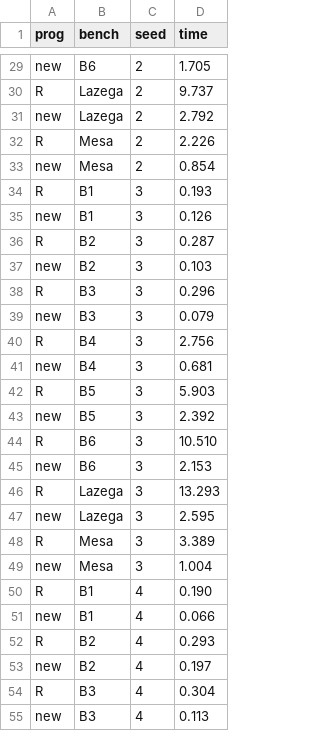
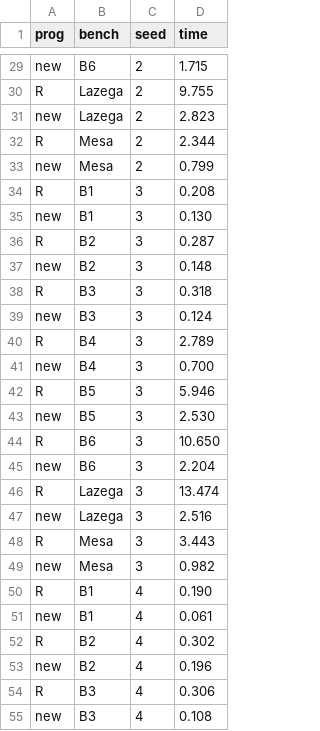
Before and after one commit to thomas-u-grund/nwergm, a CSV file: replication/results/fig_speed_bench.csv, drawn as a sheet; only a part is shown, gaps mark what is left out; the diff covers the shown part only; the diff names each change by its address in the sheet, - before the commit and + after, or states it on an @@ line.

```diff
--- a/replication/results/fig_speed_bench.csv
+++ b/replication/results/fig_speed_bench.csv
-D29 (time): 1.705
+D29 (time): 1.715
-D30 (time): 9.737
+D30 (time): 9.755
-D31 (time): 2.792
+D31 (time): 2.823
-D32 (time): 2.226
+D32 (time): 2.344
-D33 (time): 0.854
+D33 (time): 0.799
-D34 (time): 0.193
+D34 (time): 0.208
-D35 (time): 0.126
+D35 (time): 0.130
-D37 (time): 0.103
+D37 (time): 0.148
-D38 (time): 0.296
+D38 (time): 0.318
-D39 (time): 0.079
+D39 (time): 0.124
-D40 (time): 2.756
+D40 (time): 2.789
-D41 (time): 0.681
+D41 (time): 0.700
-D42 (time): 5.903
+D42 (time): 5.946
-D43 (time): 2.392
+D43 (time): 2.530
-D44 (time): 10.510
+D44 (time): 10.650
-D45 (time): 2.153
+D45 (time): 2.204
-D46 (time): 13.293
+D46 (time): 13.474
-D47 (time): 2.595
+D47 (time): 2.516
-D48 (time): 3.389
+D48 (time): 3.443
-D49 (time): 1.004
+D49 (time): 0.982
-D51 (time): 0.066
+D51 (time): 0.061
-D52 (time): 0.293
+D52 (time): 0.302
-D53 (time): 0.197
+D53 (time): 0.196
-D54 (time): 0.304
+D54 (time): 0.306
-D55 (time): 0.113
+D55 (time): 0.108
```
Also changed, not shown: 84 edited cells elsewhere in this file, replication/article/fig_speed_bench.csv, 5 other files.
